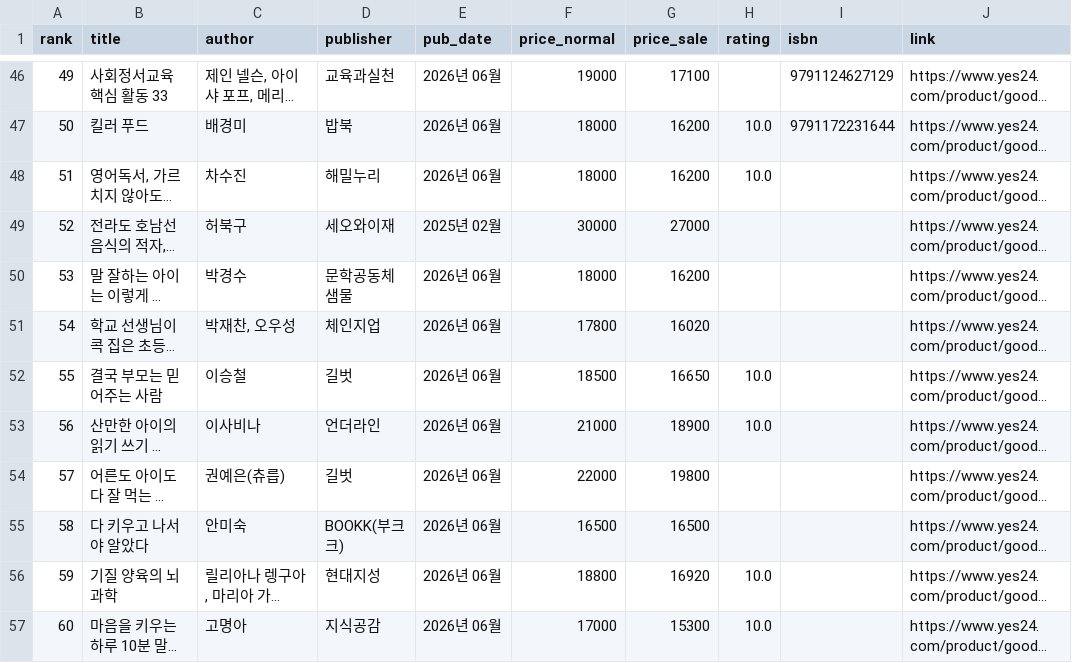
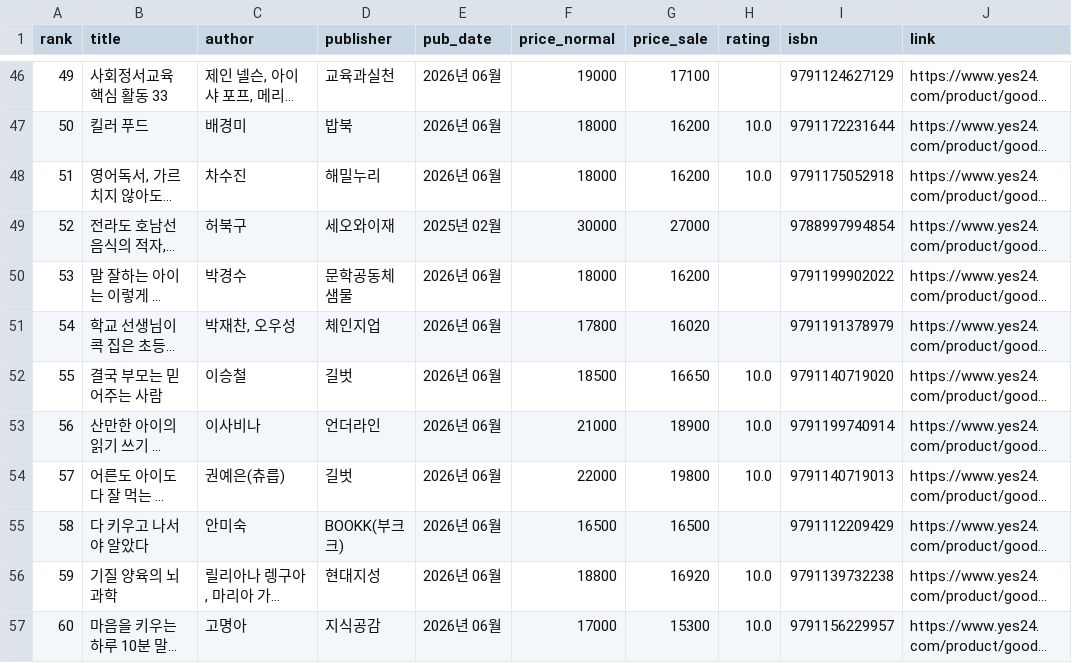
Before and after one commit to msbio79/yes24, a CSV file: data/csv/가정_살림_new.csv, drawn as a sheet; only a part is shown, gaps mark what is left out; long unchanged cells end in …; the diff covers the shown part only; the diff names each change by its address in the sheet, - before the commit and + after, or states it on an @@ line.

```diff
--- a/data/csv/가정_살림_new.csv
+++ b/data/csv/가정_살림_new.csv
-I48 (isbn): (empty)
+I48 (isbn): 9791175052918
-I49 (isbn): (empty)
+I49 (isbn): 9788997994854
-I50 (isbn): (empty)
+I50 (isbn): 9791199902022
-I51 (isbn): (empty)
+I51 (isbn): 9791191378979
-I52 (isbn): (empty)
+I52 (isbn): 9791140719020
-I53 (isbn): (empty)
+I53 (isbn): 9791199740914
-H54 (rating): (empty)
+H54 (rating): 10.0
-I54 (isbn): (empty)
+I54 (isbn): 9791140719013
-I55 (isbn): (empty)
+I55 (isbn): 9791112209429
-I56 (isbn): (empty)
+I56 (isbn): 9791139732238
-I57 (isbn): (empty)
+I57 (isbn): 9791156229957
```
Also changed, not shown: 10 edited cells elsewhere in this file, data/csv/IT_모바일_best.csv, data/csv/만화_라이트노벨_best.csv, 39 other files.
